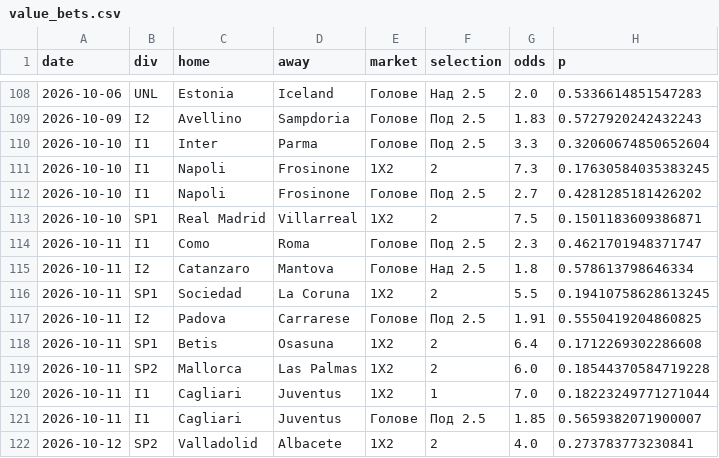
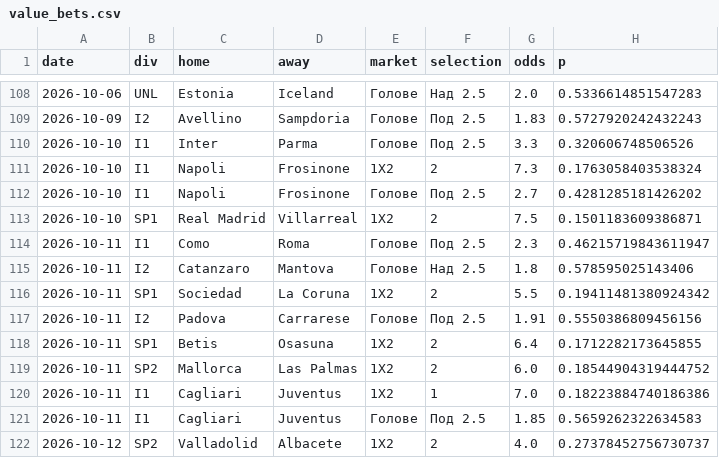
Before and after one commit to mnikolov9/football-prediction, a CSV file: data/log/value_bets.csv, drawn as a sheet; only a part is shown, gaps mark what is left out.

```diff
--- a/data/log/value_bets.csv
+++ b/data/log/value_bets.csv
@@ -109,14 +109,14 @@ date,div,home,away,market,selection,odds,p
 2026-10-09,I2,Avellino,Sampdoria,Голове,Под 2.5,1.83,0.5727920242432243
-2026-10-10,I1,Inter,Parma,Голове,Под 2.5,3.3,0.32060674850652604
-2026-10-10,I1,Napoli,Frosinone,1X2,2,7.3,0.17630584035383245
+2026-10-10,I1,Inter,Parma,Голове,Под 2.5,3.3,0.320606748506526
+2026-10-10,I1,Napoli,Frosinone,1X2,2,7.3,0.1763058403538324
 2026-10-10,I1,Napoli,Frosinone,Голове,Под 2.5,2.7,0.4281285181426202
 2026-10-10,SP1,Real Madrid,Villarreal,1X2,2,7.5,0.1501183609386871
-2026-10-11,I1,Como,Roma,Голове,Под 2.5,2.3,0.4621701948371747
-2026-10-11,I2,Catanzaro,Mantova,Голове,Над 2.5,1.8,0.578613798646334
-2026-10-11,SP1,Sociedad,La Coruna,1X2,2,5.5,0.19410758628613245
-2026-10-11,I2,Padova,Carrarese,Голове,Под 2.5,1.91,0.5550419204860825
-2026-10-11,SP1,Betis,Osasuna,1X2,2,6.4,0.1712269302286608
-2026-10-11,SP2,Mallorca,Las Palmas,1X2,2,6.0,0.18544370584719228
-2026-10-11,I1,Cagliari,Juventus,1X2,1,7.0,0.18223249771271044
-2026-10-11,I1,Cagliari,Juventus,Голове,Под 2.5,1.85,0.5659382071900007
-2026-10-12,SP2,Valladolid,Albacete,1X2,2,4.0,0.273783773230841
+2026-10-11,I1,Como,Roma,Голове,Под 2.5,2.3,0.46215719843611947
+2026-10-11,I2,Catanzaro,Mantova,Голове,Над 2.5,1.8,0.578595025143406
+2026-10-11,SP1,Sociedad,La Coruna,1X2,2,5.5,0.19411481380924342
+2026-10-11,I2,Padova,Carrarese,Голове,Под 2.5,1.91,0.5550386809456156
+2026-10-11,SP1,Betis,Osasuna,1X2,2,6.4,0.1712282173645855
+2026-10-11,SP2,Mallorca,Las Palmas,1X2,2,6.0,0.18544904319444752
+2026-10-11,I1,Cagliari,Juventus,1X2,1,7.0,0.18223884740186386
+2026-10-11,I1,Cagliari,Juventus,Голове,Под 2.5,1.85,0.5659262322634583
+2026-10-12,SP2,Valladolid,Albacete,1X2,2,4.0,0.27378452756730737
```
Also changed, not shown: data/log/daily_bets.csv, data/log/motd.csv, 10 other files.
